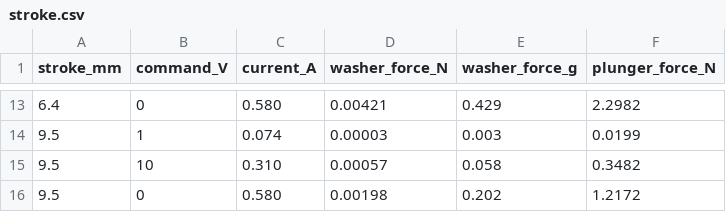
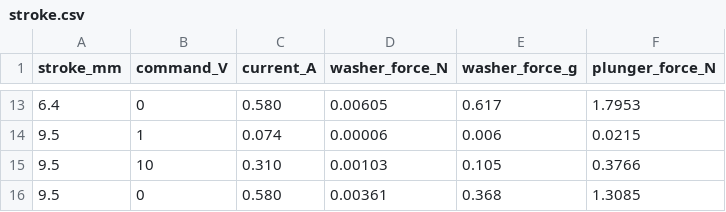
Before and after one commit to AdaptiveMotorControlLab/JoystickPushTask, a CSV file: simulations/ledex_femm/results/stroke.csv, drawn as a sheet; only a part is shown, gaps mark what is left out; the diff covers the shown part only.

```diff
--- a/simulations/ledex_femm/results/stroke.csv
+++ b/simulations/ledex_femm/results/stroke.csv
@@ -13,4 +13,4 @@ stroke_mm,command_V,current_A,washer_force_N,washer_force_g,plunger_force_N
-6.4,0,0.580,0.00421,0.429,2.2982
-9.5,1,0.074,0.00003,0.003,0.0199
-9.5,10,0.310,0.00057,0.058,0.3482
-9.5,0,0.580,0.00198,0.202,1.2172
+6.4,0,0.580,0.00605,0.617,1.7953
+9.5,1,0.074,0.00006,0.006,0.0215
+9.5,10,0.310,0.00103,0.105,0.3766
+9.5,0,0.580,0.00361,0.368,1.3085
```
Also changed, not shown: 32 edited cells elsewhere in this file, simulations/ledex_femm/results/axial_B.csv, simulations/ledex_femm/results/forces.csv, 49 other files.
